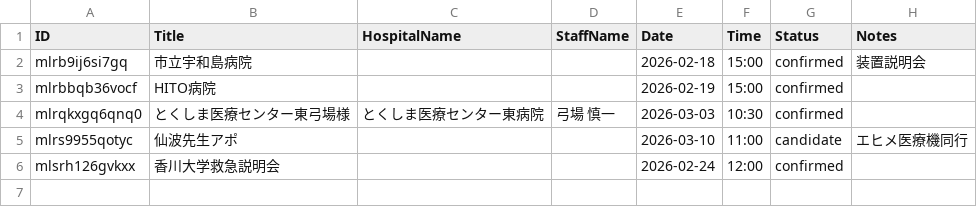
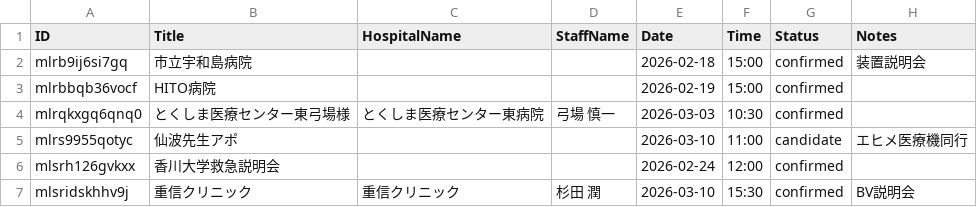
Before and after one commit to namishi9999-dot/hospital-manager, a CSV file: appointments.csv, drawn as a sheet; the diff names each change by its address in the sheet, - before the commit and + after, or states it on an @@ line.

Commit message:
Update appointments.csv

```diff
--- a/appointments.csv
+++ b/appointments.csv
+row 7: mlsridskhhv9j | 重信クリニック | 重信クリニック | 杉田 潤 | 2026-03-10 | 15:30 | confirmed | BV説明会
```
